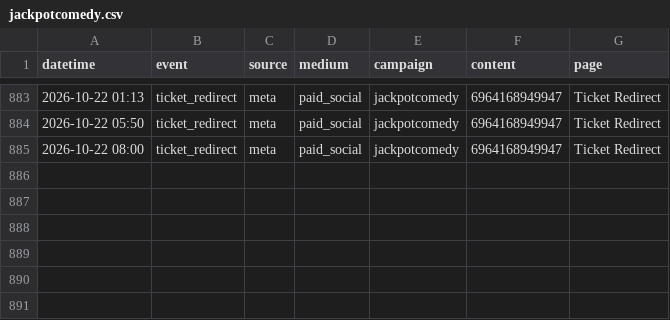
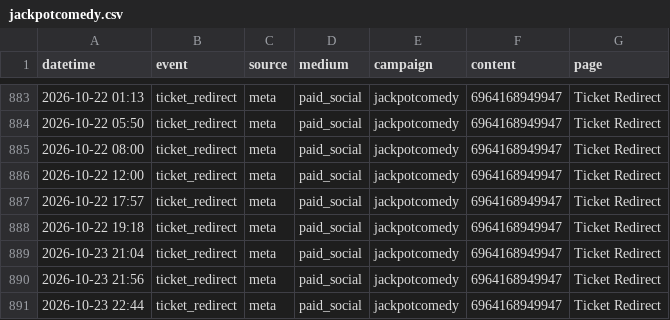
Before and after one commit to harryf/inyourfacecomedy, a CSV file: assets/reports/jackpotcomedy.csv, drawn as a sheet; only a part is shown, gaps mark what is left out.

```diff
--- a/assets/reports/jackpotcomedy.csv
+++ b/assets/reports/jackpotcomedy.csv
@@ -885 +885,7 @@ datetime,event,source,medium,campaign,content,page
 2026-10-22 08:00,ticket_redirect,meta,paid_social,jackpotcomedy,6964168949947,Ticket Redirect
+2026-10-22 12:00,ticket_redirect,meta,paid_social,jackpotcomedy,6964168949947,Ticket Redirect
+2026-10-22 17:57,ticket_redirect,meta,paid_social,jackpotcomedy,6964168949947,Ticket Redirect
+2026-10-22 19:18,ticket_redirect,meta,paid_social,jackpotcomedy,6964168949947,Ticket Redirect
+2026-10-23 21:04,ticket_redirect,meta,paid_social,jackpotcomedy,6964168949947,Ticket Redirect
+2026-10-23 21:56,ticket_redirect,meta,paid_social,jackpotcomedy,6964168949947,Ticket Redirect
+2026-10-23 22:44,ticket_redirect,meta,paid_social,jackpotcomedy,6964168949947,Ticket Redirect
```
Also changed, not shown: assets/reports/comedybrew.csv, assets/reports/jokesjokesjokes.csv, 14 other files.
